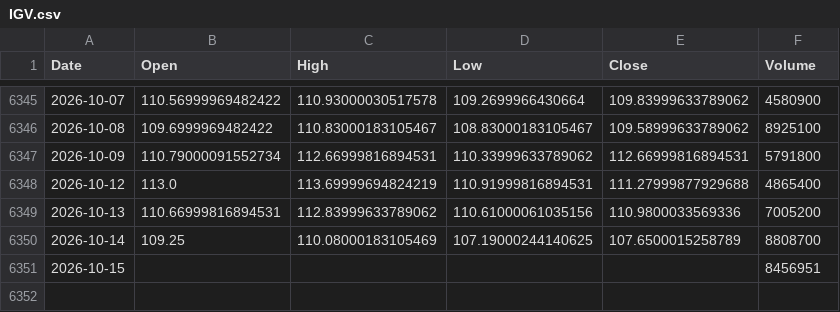
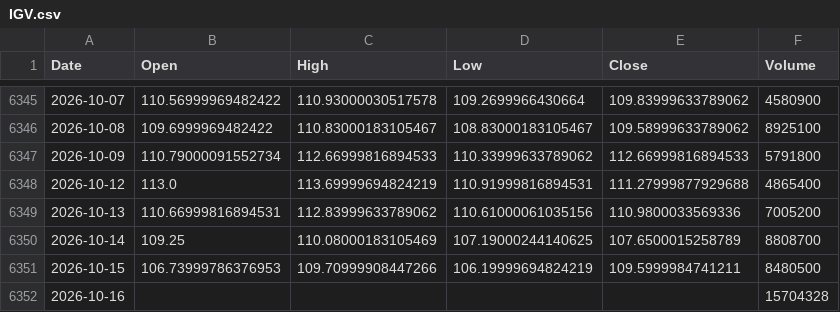
Before and after one commit to kittycapital/etf_fund_flow, a CSV file: data/prices/IGV.csv, drawn as a sheet; only a part is shown, gaps mark what is left out.

```diff
--- a/data/prices/IGV.csv
+++ b/data/prices/IGV.csv
@@ -6346,3 +6346,3 @@ Date,Open,High,Low,Close,Volume
 2026-10-08,109.6999969482422,110.83000183105467,108.83000183105467,109.58999633789062,8925100
-2026-10-09,110.79000091552734,112.66999816894531,110.33999633789062,112.66999816894531,5791800
+2026-10-09,110.79000091552734,112.66999816894533,110.33999633789062,112.66999816894533,5791800
 2026-10-12,113.0,113.69999694824219,110.91999816894531,111.27999877929688,4865400
@@ -6350,2 +6350,3 @@ Date,Open,High,Low,Close,Volume
 2026-10-14,109.25,110.08000183105469,107.19000244140625,107.6500015258789,8808700
-2026-10-15,,,,,8456951
+2026-10-15,106.73999786376953,109.70999908447266,106.19999694824219,109.5999984741211,8480500
+2026-10-16,,,,,15704328
```
Also changed, not shown: data/prices/EWY.csv, data/prices/UNG.csv, 40 other files.
